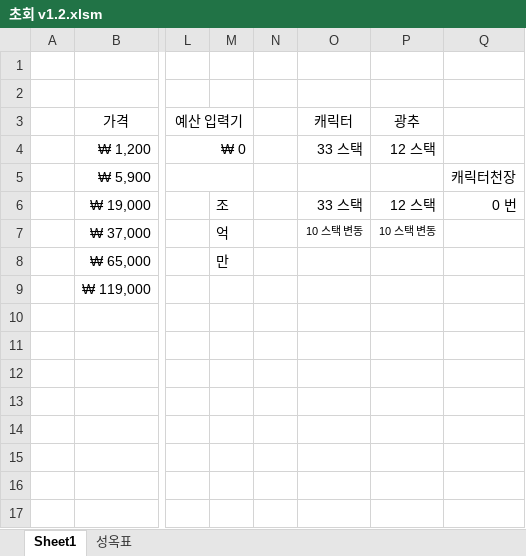
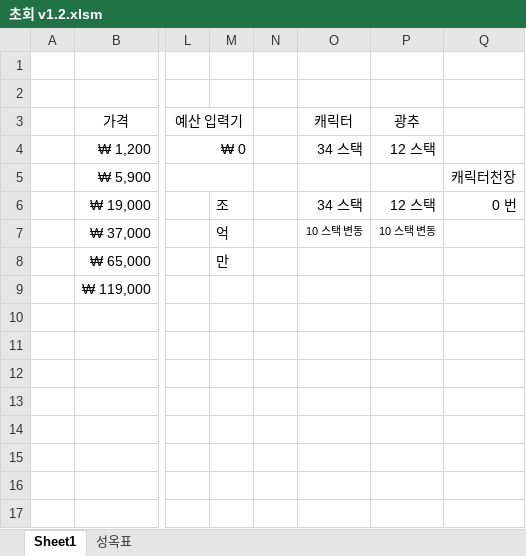
Before and after one commit to xudhidvxidgxn/others, an Excel workbook: 초회 v1.2.xlsm, sheet Sheet1, drawn as a sheet; only a part is shown, gaps mark what is left out; values as stored, in another font and other column widths than the file's, no borders; charts and pictures and conditional formats not drawn; the diff names each change by its address in the sheet, - before the commit and + after, or states it on an @@ line.

Commit message:
gg

```diff
--- a/초회 v1.2.xlsm (sheet Sheet1)
+++ b/초회 v1.2.xlsm (sheet Sheet1)
-O4: 33 스택
+O4: 34 스택
-O6: 33 스택
+O6: 34 스택
```
